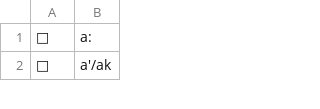
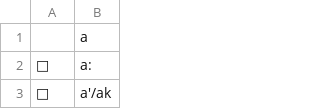
Before and after one commit to Esukhia/bophono, a CSV file: data/ends.csv, drawn as a sheet; only a part is shown.

```diff
--- a/data/ends.csv
+++ b/data/ends.csv
@@ -1 +1,2 @@
+,a
 འ,a:
```
Also changed, not shown: 2 other files.
